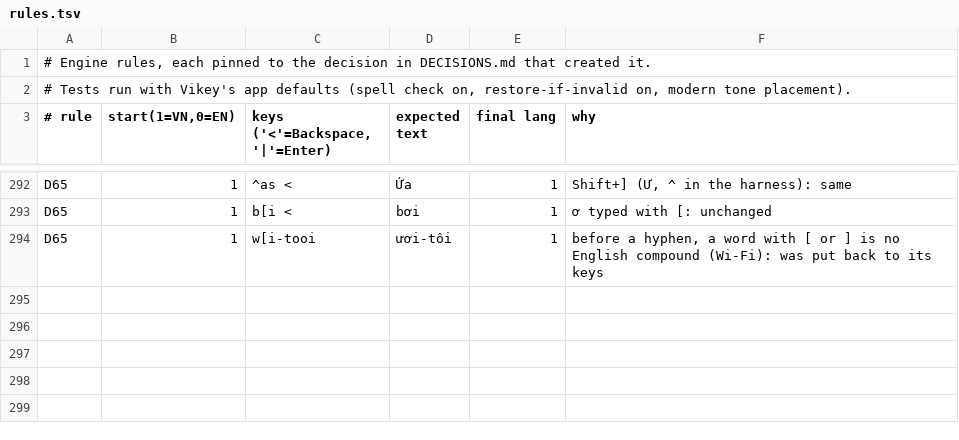
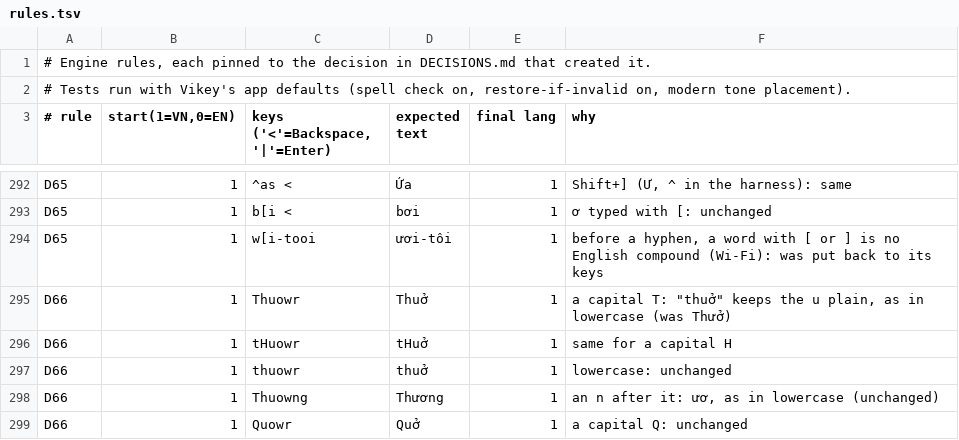
Before and after one commit to lang315/Vikey, a TSV file: Tools/autoswitch/rules/rules.tsv, drawn as a sheet; only a part is shown, gaps mark what is left out; the diff names each change by its address in the sheet, - before the commit and + after, or states it on an @@ line.

```diff
--- a/Tools/autoswitch/rules/rules.tsv
+++ b/Tools/autoswitch/rules/rules.tsv
+row 295: D66 | 1 | Thuowr | Thuở | 1 | a capital T: "thuở" keeps the u plain, as in lowercase (was Thưở)
+row 296: D66 | 1 | tHuowr | tHuở | 1 | same for a capital H
+row 297: D66 | 1 | thuowr | thuở | 1 | lowercase: unchanged
+row 298: D66 | 1 | Thuowng | Thương | 1 | an n after it: ươ, as in lowercase (unchanged)
+row 299: D66 | 1 | Quowr | Quở | 1 | a capital Q: unchanged
```
Also changed, not shown: 2 other files.
